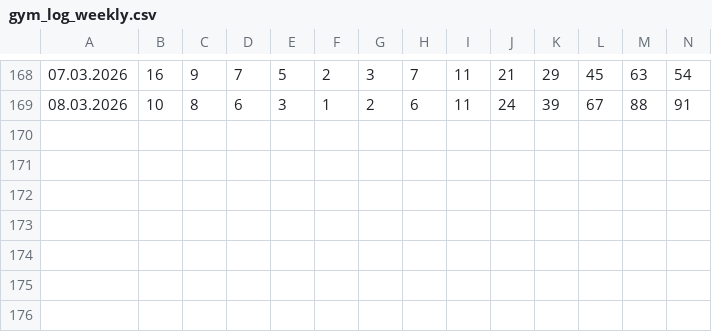
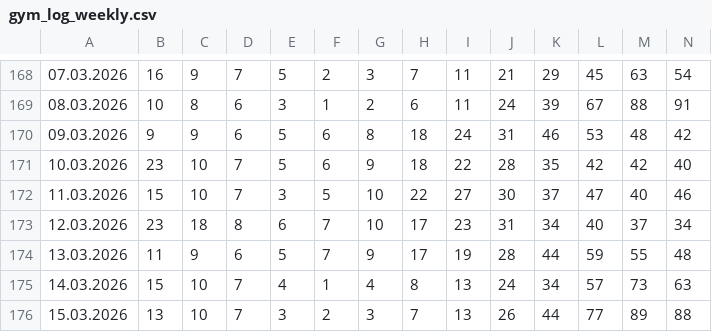
Before and after one commit to Fabian-O01/gym-occupancy-logger, a CSV file: data/gym_log_weekly.csv, drawn as a sheet; only a part is shown, gaps mark what is left out; rows hold the shown columns only; the diff names each change by its address in the sheet, - before the commit and + after, or states it on an @@ line.

```diff
--- a/data/gym_log_weekly.csv
+++ b/data/gym_log_weekly.csv
+row 170: 09.03.2026 | 9 | 9 | 6 | 5 | 6 | 8 | 18 | 24 | 31 | 46 | 53 | 48 | 42
+row 171: 10.03.2026 | 23 | 10 | 7 | 5 | 6 | 9 | 18 | 22 | 28 | 35 | 42 | 42 | 40
+row 172: 11.03.2026 | 15 | 10 | 7 | 3 | 5 | 10 | 22 | 27 | 30 | 37 | 47 | 40 | 46
+row 173: 12.03.2026 | 23 | 18 | 8 | 6 | 7 | 10 | 17 | 23 | 31 | 34 | 40 | 37 | 34
+row 174: 13.03.2026 | 11 | 9 | 6 | 5 | 7 | 9 | 17 | 19 | 28 | 44 | 59 | 55 | 48
+row 175: 14.03.2026 | 15 | 10 | 7 | 4 | 1 | 4 | 8 | 13 | 24 | 34 | 57 | 73 | 63
+row 176: 15.03.2026 | 13 | 10 | 7 | 3 | 2 | 3 | 7 | 13 | 26 | 44 | 77 | 89 | 88
```
Also changed, not shown: data/gym_log_daily.csv.
